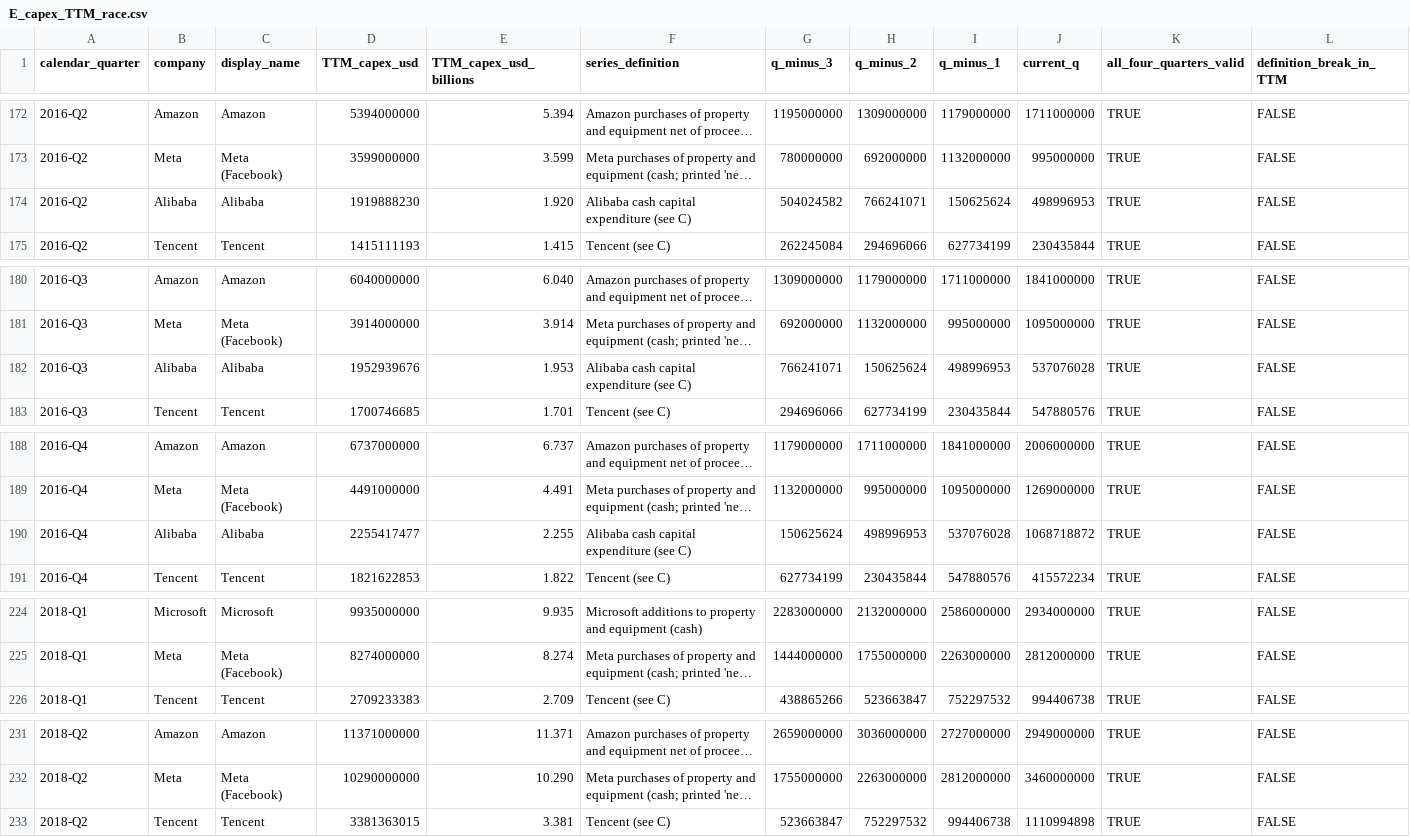
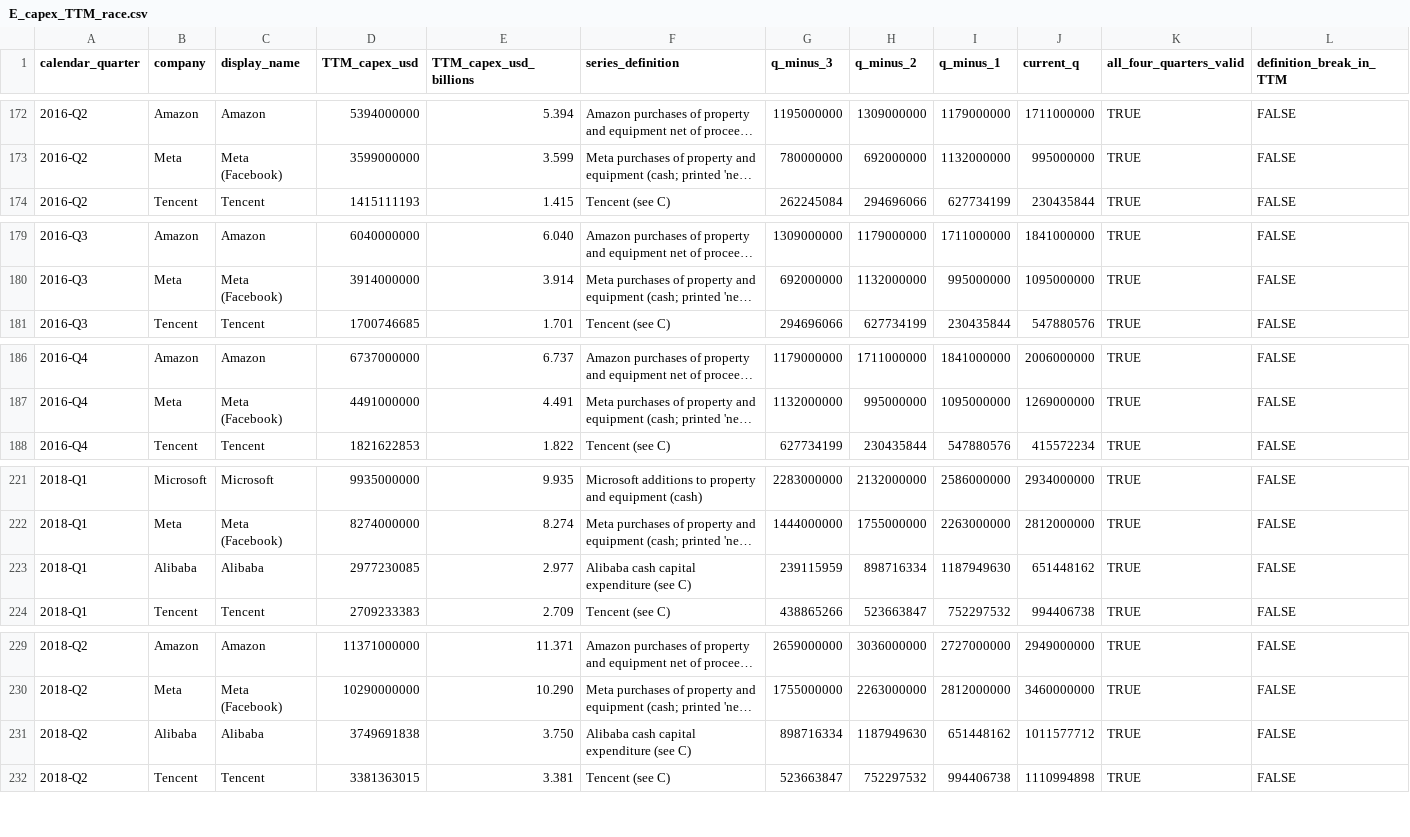
Before and after one commit to marketmarathon/race-through-time, a CSV file: data/rtt-103/E_capex_TTM_race.csv, drawn as a sheet; only a part is shown, gaps mark what is left out; long unchanged cells end in …; removed rows and columns are numbered as before the commit, all else as after; rows hold the shown columns only; the diff covers the shown part only; the diff names each change by its address in the sheet, - before the commit and + after, or states it on an @@ line.

```diff
--- a/data/rtt-103/E_capex_TTM_race.csv
+++ b/data/rtt-103/E_capex_TTM_race.csv
-row 174: 2016-Q2 | Alibaba | Alibaba | 1919888230 | 1.920 | Alibaba cash capital expenditure (see C) | 504024582 | 766241071 | 150625624 | 498996953 | TRUE | FALSE
-row 182: 2016-Q3 | Alibaba | Alibaba | 1952939676 | 1.953 | Alibaba cash capital expenditure (see C) | 766241071 | 150625624 | 498996953 | 537076028 | TRUE | FALSE
-row 190: 2016-Q4 | Alibaba | Alibaba | 2255417477 | 2.255 | Alibaba cash capital expenditure (see C) | 150625624 | 498996953 | 537076028 | 1068718872 | TRUE | FALSE
+row 223: 2018-Q1 | Alibaba | Alibaba | 2977230085 | 2.977 | Alibaba cash capital expenditure (see C) | 239115959 | 898716334 | 1187949630 | 651448162 | TRUE | FALSE
+row 231: 2018-Q2 | Alibaba | Alibaba | 3749691838 | 3.750 | Alibaba cash capital expenditure (see C) | 898716334 | 1187949630 | 651448162 | 1011577712 | TRUE | FALSE
```
Also changed, not shown: 9 added rows elsewhere in this file, data/rtt-103/A_source_catalogue.csv, data/rtt-103/B_capex_observations_audit.csv, 36 other files.
